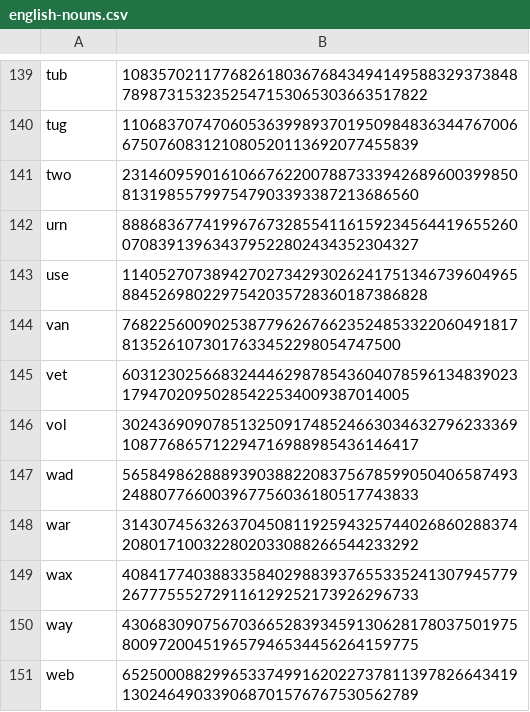
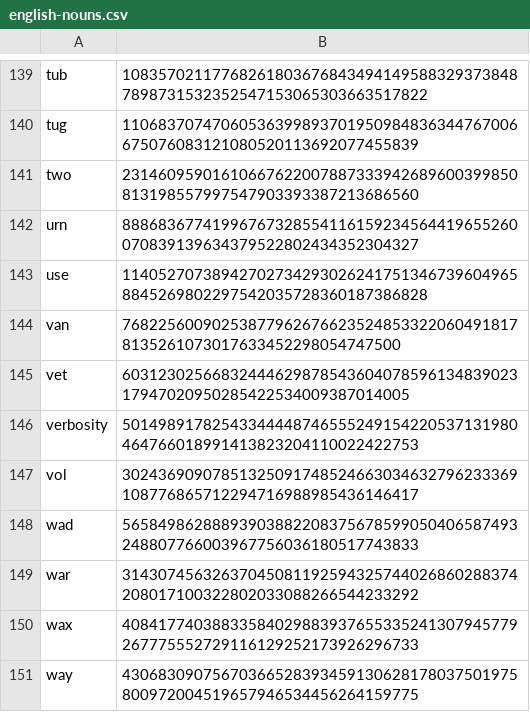
Before and after one commit to Zimtente/ens-collections, a CSV file: collections/english-nouns.csv, drawn as a sheet; only a part is shown, gaps mark what is left out; the shorter side is filled out with more unchanged rows; the diff names each change by its address in the sheet, - before the commit and + after, or states it on an @@ line.

Commit message:
add noun

```diff
--- a/collections/english-nouns.csv
+++ b/collections/english-nouns.csv
+row 146: verbosity | 50149891782543344448746555249154220537131980464766018991413823204110022422753
```
